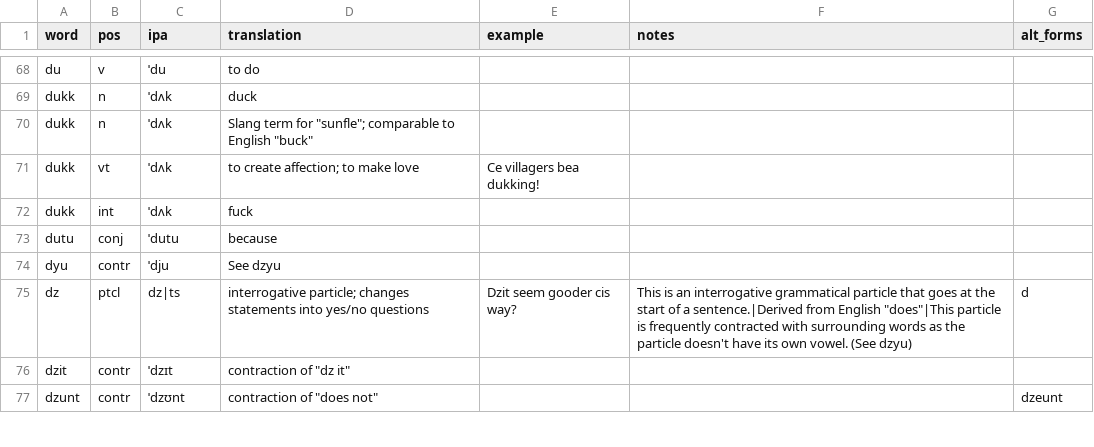
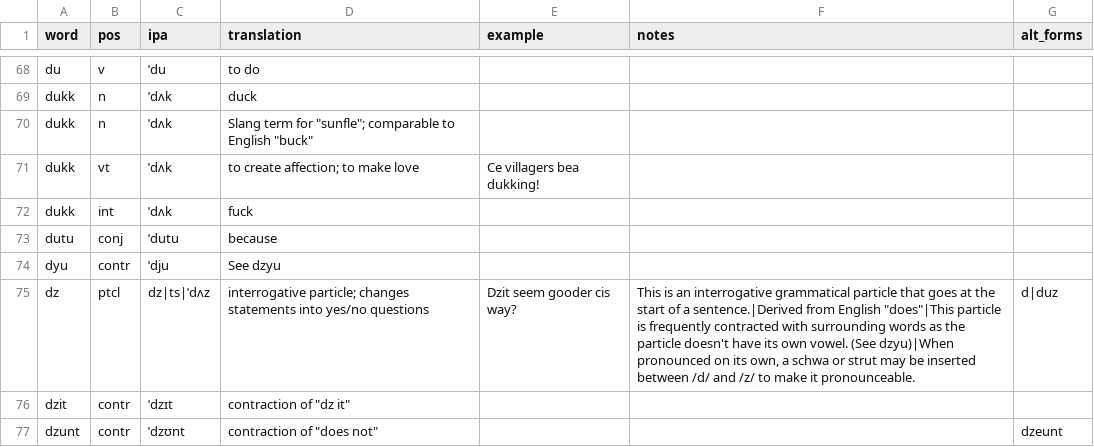
Before and after one commit to SeriousGuy888/Billzonian, a CSV file: vocabulary.csv, drawn as a sheet; only a part is shown, gaps mark what is left out.

Commit message:
dz

```diff
--- a/vocabulary.csv
+++ b/vocabulary.csv
@@ -74,3 +74,3 @@ dutu,conj,ˈdutu,because,,,
 dyu,contr,ˈdju,See dzyu,,,
-dz,ptcl,dz|ts,interrogative particle; changes statements into yes/no questions,Dzit seem gooder cis way?,"This is an interrogative grammatical particle that goes at the start of a sentence.|Derived from English ""does""|This particle is frequently contracted with surrounding words as the particle doesn't have its own vowel. (See dzyu)",d
+dz,ptcl,dz|ts|ˈdʌz,interrogative particle; changes statements into yes/no questions,Dzit seem gooder cis way?,"This is an interrogative grammatical particle that goes at the start of a sentence.|Derived from English ""does""|This particle is frequently contracted with surrounding words as the particle doesn't have its own vowel. (See dzyu)|When pronounced on its own, a schwa or strut may be inserted between /d/ and /z/ to make it pronounceable.",d|duz
 dzit,contr,ˈdzɪt,"contraction of ""dz it""",,,
```
